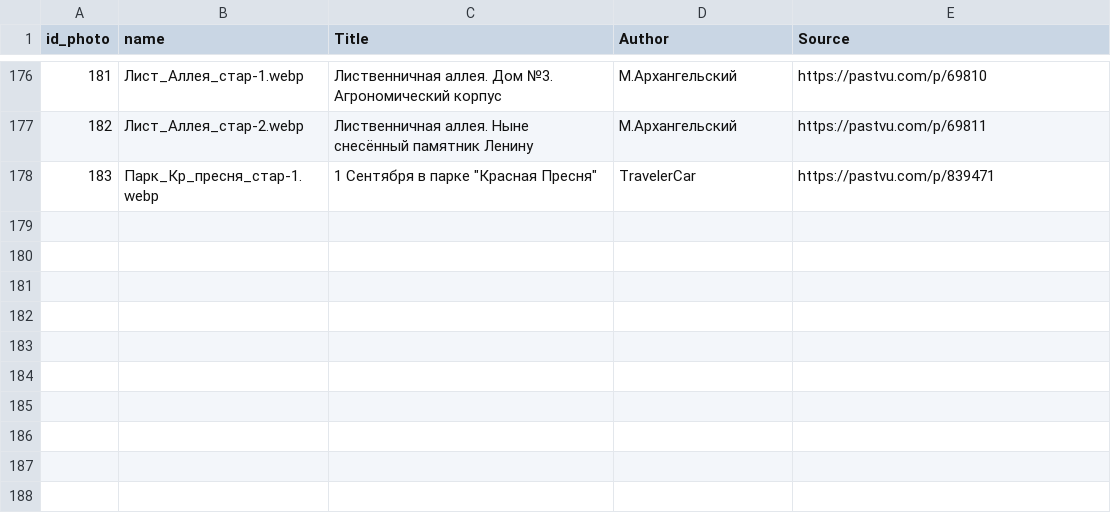
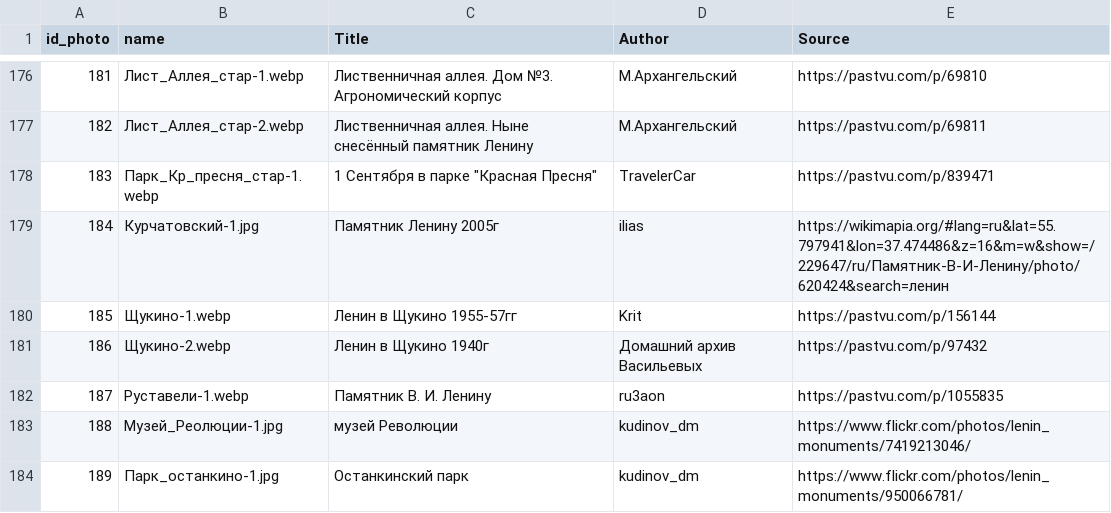
Before and after one commit to spzw06/Lenin_in_moscow, a CSV file: data/images/photo_attribution.csv, drawn as a sheet; only a part is shown, gaps mark what is left out.

```diff
--- a/data/images/photo_attribution.csv
+++ b/data/images/photo_attribution.csv
@@ -178 +178,7 @@ id_photo;name;Title ;Author ;Source
 183;Парк_Кр_пресня_стар-1.webp;"1 Сентября в парке ""Красная Пресня"" ";TravelerCar ;https://pastvu.com/p/839471
+184;Курчатовский-1.jpg;Памятник Ленину 2005г;ilias ;https://wikimapia.org/#lang=ru&lat=55.797941&lon=37.474486&z=16&m=w&show=/229647/ru/Памятник-В-И-Ленину/photo/620424&search=ленин
+185;Щукино-1.webp;Ленин в Щукино 1955-57гг;Krit ;https://pastvu.com/p/156144
+186;Щукино-2.webp;Ленин в Щукино 1940г;Домашний архив Васильевых ;https://pastvu.com/p/97432
+187;Руставели-1.webp;Памятник В. И. Ленину ;ru3aon ;https://pastvu.com/p/1055835
+188;Музей_Реолюции-1.jpg;музей Революции;kudinov_dm ;https://www.flickr.com/photos/lenin_monuments/7419213046/
+189;Парк_останкино-1.jpg;Останкинский парк;kudinov_dm ;https://www.flickr.com/photos/lenin_monuments/950066781/
```
Also changed, not shown: data/lenin_monuments_coords.csv, 4 other files.
